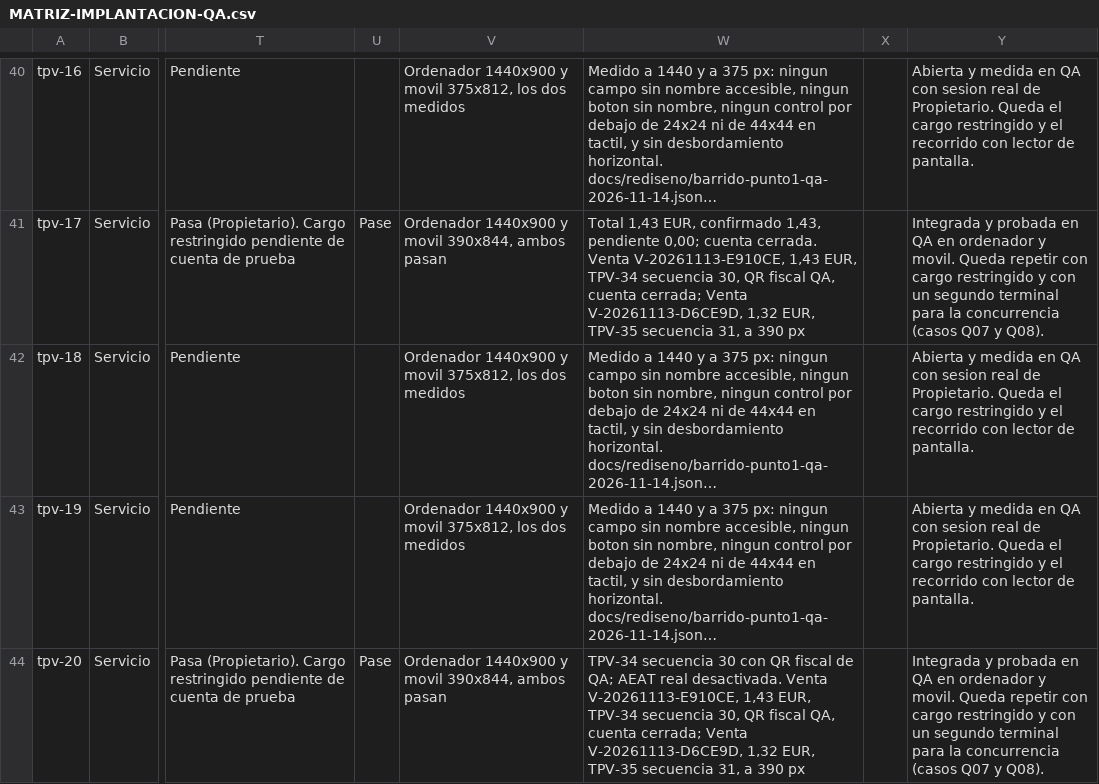
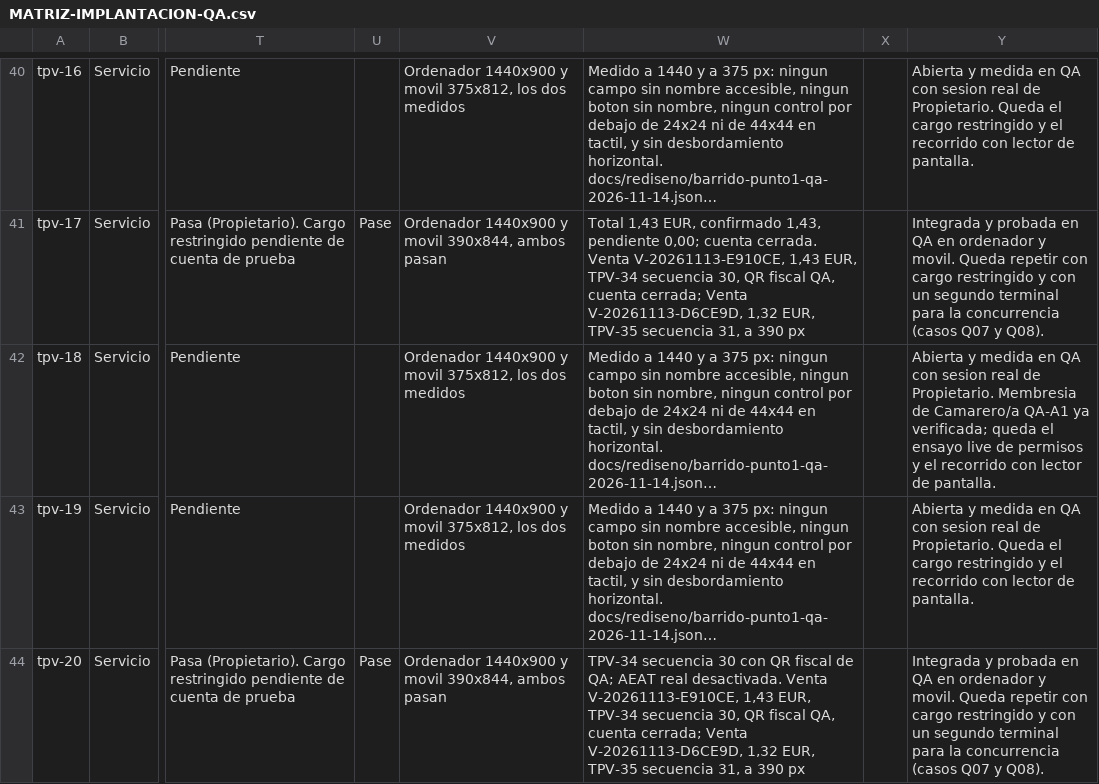
Before and after one commit to Plopezm1990/Almacen, a CSV file: docs/rediseno/MATRIZ-IMPLANTACION-QA.csv, drawn as a sheet; only a part is shown, gaps mark what is left out; long unchanged cells end in …; the diff names each change by its address in the sheet, - before the commit and + after, or states it on an @@ line.

```diff
--- a/docs/rediseno/MATRIZ-IMPLANTACION-QA.csv
+++ b/docs/rediseno/MATRIZ-IMPLANTACION-QA.csv
-Y42: …de Propietario. Queda el cargo restringido y el…
+Y42: …de Propietario. Membresia de Camarero/a QA-A1 ya verificada; queda el ensayo live de permisos y el…
```
